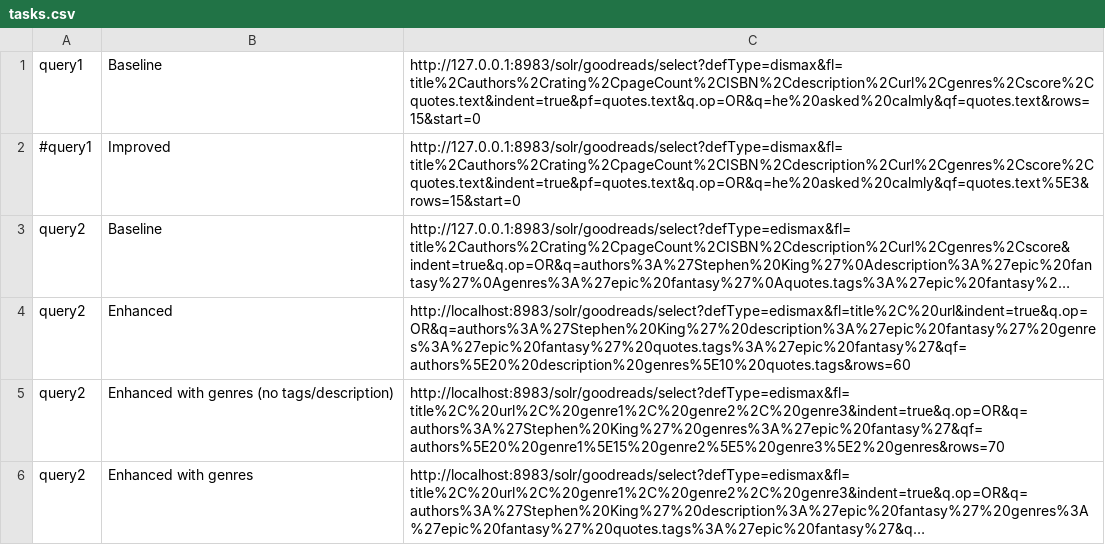
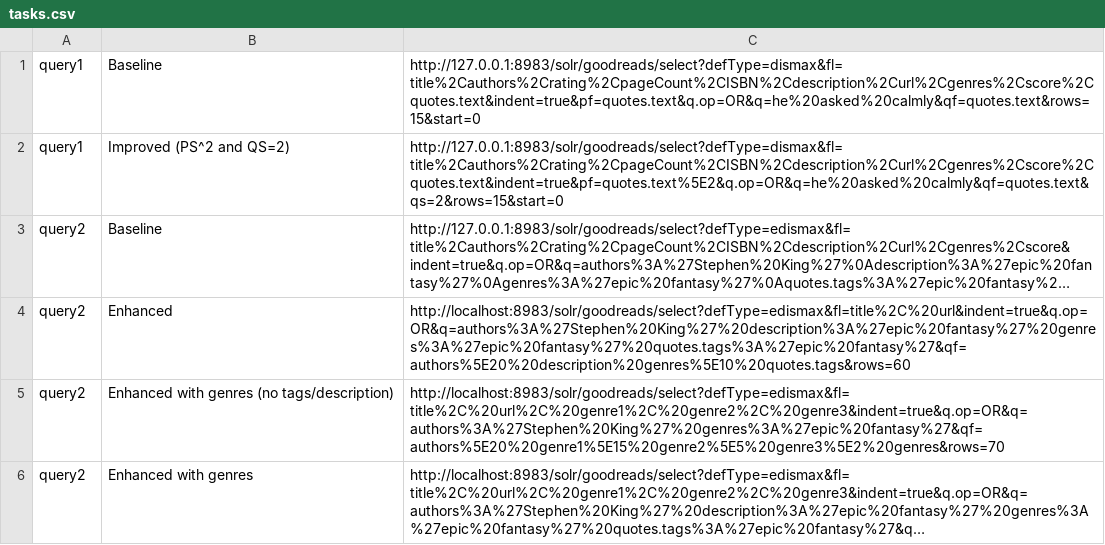
Before and after one commit to filipepcampos/feup-pri, a CSV file: evaluation/tasks.csv, drawn as a sheet; long unchanged cells end in …; removed rows and columns are numbered as before the commit, all else as after; the diff names each change by its address in the sheet, - before the commit and + after, or states it on an @@ line.

Commit message:
feat: add improved query1 system

```diff
--- a/evaluation/tasks.csv
+++ b/evaluation/tasks.csv
-row 2: #query1 | Improved | http://127.0.0.1:8983/solr/goodreads/select?defType=dismax&fl=title%2Cauthors%2Crating%2CpageCount%2CISBN%2Cdescription%2Curl%2Cgenres%2Cscore%2Cquotes.text&indent=true&pf=quotes.text&q.op=OR&q=he%20asked%20calmly&qf=quotes.text%5E3&rows=15&start=0
+row 2: query1 | Improved (PS^2 and QS=2) | http://127.0.0.1:8983/solr/goodreads/select?defType=dismax&fl=title%2Cauthors%2Crating%2CpageCount%2CISBN%2Cdescription%2Curl%2Cgenres%2Cscore%2Cquotes.text&indent=true&pf=quotes.text%5E2&q.op=OR&q=he%20asked%20calmly&qf=quotes.text&qs=2&rows=15&start=0
```
Also changed, not shown: 15 other files.
